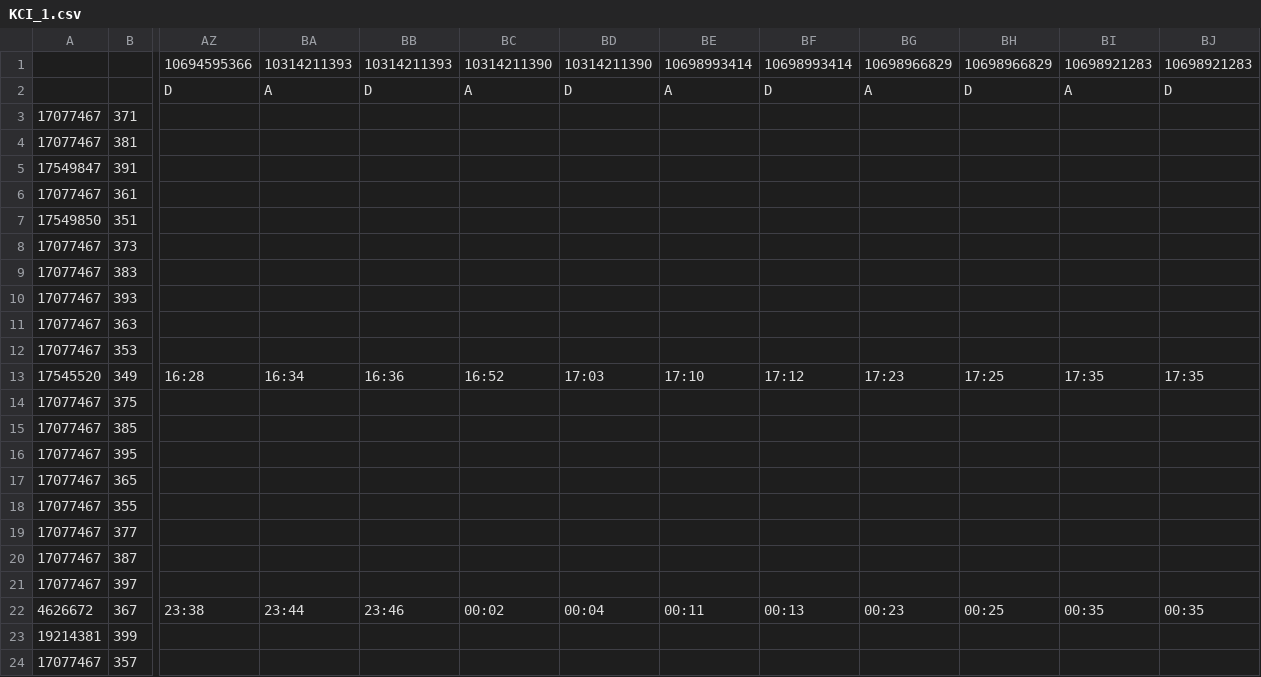
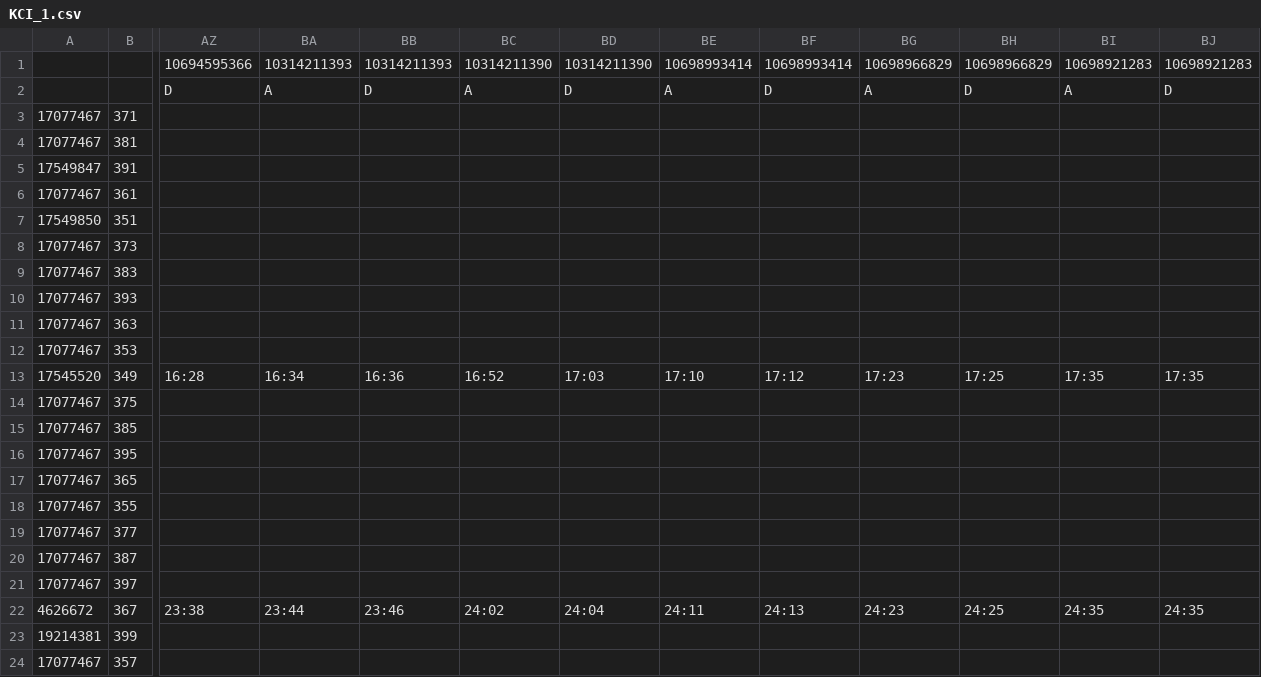
Before and after one commit to transportforbandung/Tegallega, a CSV file: route-data/schedule/KCI_1.csv, drawn as a sheet; only a part is shown, gaps mark what is left out; the diff names each change by its address in the sheet, - before the commit and + after, or states it on an @@ line.

```diff
--- a/route-data/schedule/KCI_1.csv
+++ b/route-data/schedule/KCI_1.csv
-BC22: 00:02
+BC22: 24:02
-BD22: 00:04
+BD22: 24:04
-BE22: 00:11
+BE22: 24:11
-BF22: 00:13
+BF22: 24:13
-BG22: 00:23
+BG22: 24:23
-BH22: 00:25
+BH22: 24:25
-BI22: 00:35
+BI22: 24:35
-BJ22: 00:35
+BJ22: 24:35
```
Also changed, not shown: route-data/schedule/KCI_0.csv, 1 other file.
